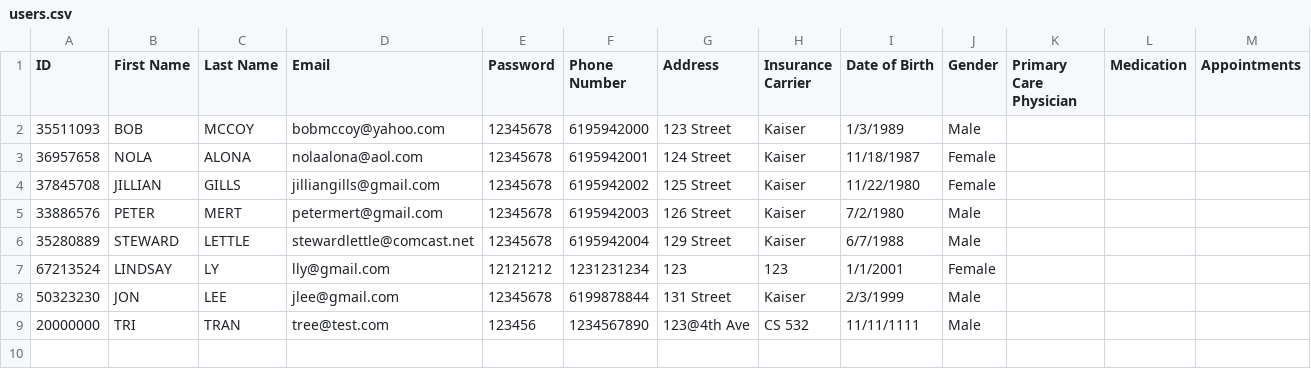
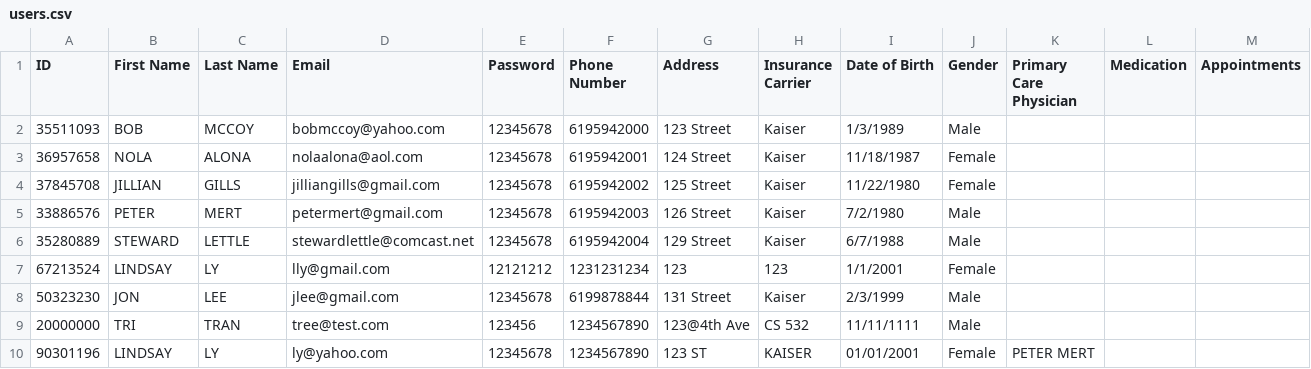
Before and after one commit to jdenver23/CS532Project, a CSV file: users.csv, drawn as a sheet; the diff names each change by its address in the sheet, - before the commit and + after, or states it on an @@ line.

Commit message:
physician schedule update
fixing other bugs as well

```diff
--- a/users.csv
+++ b/users.csv
+row 10: 90301196 | LINDSAY | LY | ly@yahoo.com | 12345678 | 1234567890 | 123 ST | KAISER | 01/01/2001 | Female | PETER MERT
```
Also changed, not shown: 4 other files.
